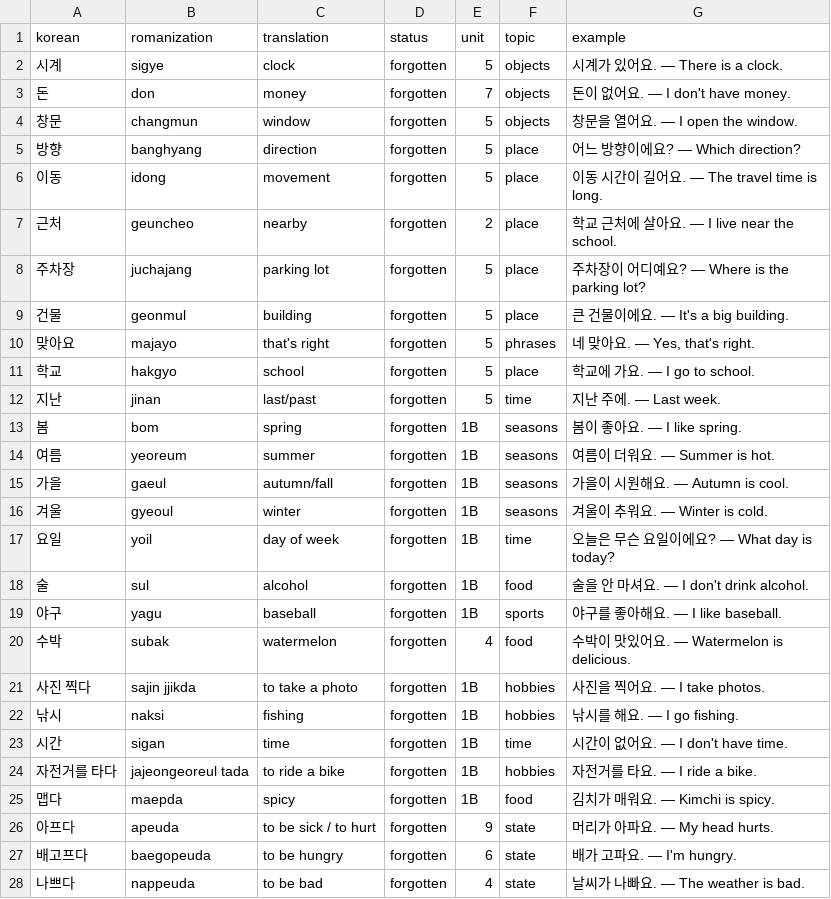
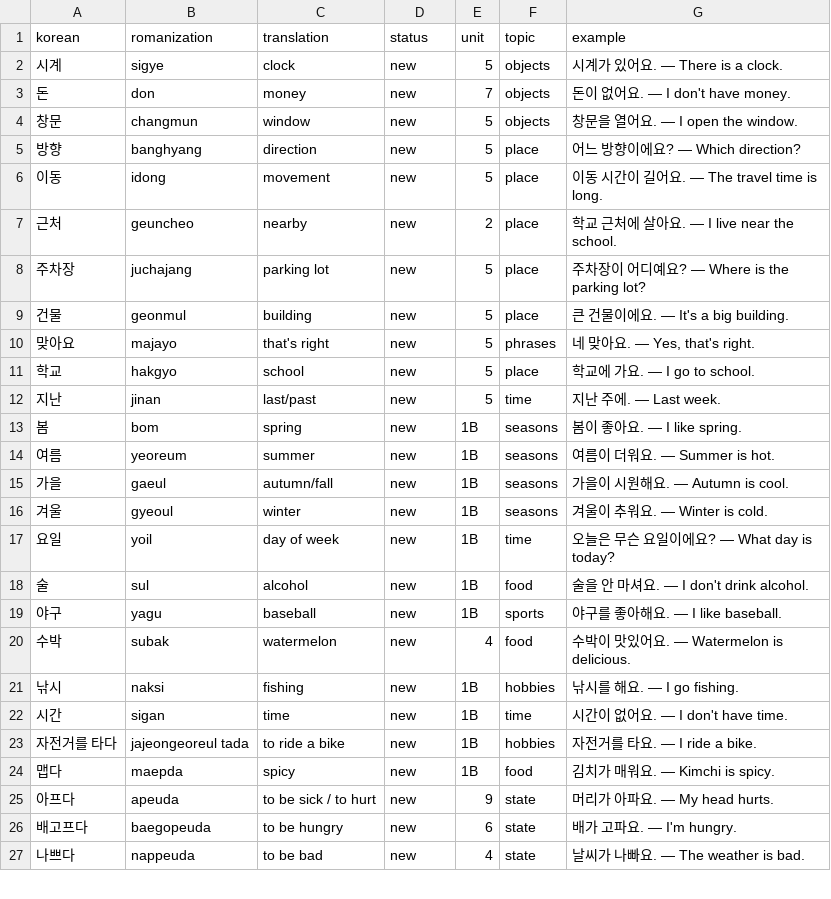
Before and after one commit to Koreaby2026/korean, a CSV file: vocab.csv, drawn as a sheet; only a part is shown; the diff covers the shown part only.

Commit message:
Simplify Anki: one deck, one direction, reset progress
- Merge 4 synonym duplicates in vocab.csv (사진 찍다, 야채, 신체, 시키다)
- Reset all word statuses to "new" for fresh recall pass
- Drop reverse 한→EN template; keep only EN→한 active recall
- Drop separate korean_forgotten.apkg (use "forgotten" tag instead)
- New MODEL_ID forces Anki to import as fresh deck

408 words → 404 unique; 816 cards → 404 cards.

```diff
--- a/vocab.csv
+++ b/vocab.csv
@@ -1,28 +1,27 @@
 korean,romanization,translation,status,unit,topic,example
-시계,sigye,clock,forgotten,5,objects,시계가 있어요. — There is a clock.
-돈,don,money,forgotten,7,objects,돈이 없어요. — I don't have money.
-창문,changmun,window,forgotten,5,objects,창문을 열어요. — I open the window.
-방향,banghyang,direction,forgotten,5,place,어느 방향이에요? — Which direction?
-이동,idong,movement,forgotten,5,place,이동 시간이 길어요. — The travel time is long.
-근처,geuncheo,nearby,forgotten,2,place,학교 근처에 살아요. — I live near the school.
-주차장,juchajang,parking lot,forgotten,5,place,주차장이 어디예요? — Where is the parking lot?
-건물,geonmul,building,forgotten,5,place,큰 건물이에요. — It's a big building.
-맞아요,majayo,that's right,forgotten,5,phrases,"네 맞아요. — Yes, that's right."
-학교,hakgyo,school,forgotten,5,place,학교에 가요. — I go to school.
-지난,jinan,last/past,forgotten,5,time,지난 주에. — Last week.
-봄,bom,spring,forgotten,1B,seasons,봄이 좋아요. — I like spring.
-여름,yeoreum,summer,forgotten,1B,seasons,여름이 더워요. — Summer is hot.
-가을,gaeul,autumn/fall,forgotten,1B,seasons,가을이 시원해요. — Autumn is cool.
-겨울,gyeoul,winter,forgotten,1B,seasons,겨울이 추워요. — Winter is cold.
-요일,yoil,day of week,forgotten,1B,time,오늘은 무슨 요일이에요? — What day is today?
-술,sul,alcohol,forgotten,1B,food,술을 안 마셔요. — I don't drink alcohol.
-야구,yagu,baseball,forgotten,1B,sports,야구를 좋아해요. — I like baseball.
-수박,subak,watermelon,forgotten,4,food,수박이 맛있어요. — Watermelon is delicious.
-사진 찍다,sajin jjikda,to take a photo,forgotten,1B,hobbies,사진을 찍어요. — I take photos.
-낚시,naksi,fishing,forgotten,1B,hobbies,낚시를 해요. — I go fishing.
-시간,sigan,time,forgotten,1B,time,시간이 없어요. — I don't have time.
-자전거를 타다,jajeongeoreul tada,to ride a bike,forgotten,1B,hobbies,자전거를 타요. — I ride a bike.
-맵다,maepda,spicy,forgotten,1B,food,김치가 매워요. — Kimchi is spicy.
-아프다,apeuda,to be sick / to hurt,forgotten,9,state,머리가 아파요. — My head hurts.
-배고프다,baegopeuda,to be hungry,forgotten,6,state,배가 고파요. — I'm hungry.
-나쁘다,nappeuda,to be bad,forgotten,4,state,날씨가 나빠요. — The weather is bad.
+시계,sigye,clock,new,5,objects,시계가 있어요. — There is a clock.
+돈,don,money,new,7,objects,돈이 없어요. — I don't have money.
+창문,changmun,window,new,5,objects,창문을 열어요. — I open the window.
+방향,banghyang,direction,new,5,place,어느 방향이에요? — Which direction?
+이동,idong,movement,new,5,place,이동 시간이 길어요. — The travel time is long.
+근처,geuncheo,nearby,new,2,place,학교 근처에 살아요. — I live near the school.
+주차장,juchajang,parking lot,new,5,place,주차장이 어디예요? — Where is the parking lot?
+건물,geonmul,building,new,5,place,큰 건물이에요. — It's a big building.
+맞아요,majayo,that's right,new,5,phrases,"네 맞아요. — Yes, that's right."
+학교,hakgyo,school,new,5,place,학교에 가요. — I go to school.
+지난,jinan,last/past,new,5,time,지난 주에. — Last week.
+봄,bom,spring,new,1B,seasons,봄이 좋아요. — I like spring.
+여름,yeoreum,summer,new,1B,seasons,여름이 더워요. — Summer is hot.
+가을,gaeul,autumn/fall,new,1B,seasons,가을이 시원해요. — Autumn is cool.
+겨울,gyeoul,winter,new,1B,seasons,겨울이 추워요. — Winter is cold.
+요일,yoil,day of week,new,1B,time,오늘은 무슨 요일이에요? — What day is today?
+술,sul,alcohol,new,1B,food,술을 안 마셔요. — I don't drink alcohol.
+야구,yagu,baseball,new,1B,sports,야구를 좋아해요. — I like baseball.
+수박,subak,watermelon,new,4,food,수박이 맛있어요. — Watermelon is delicious.
+낚시,naksi,fishing,new,1B,hobbies,낚시를 해요. — I go fishing.
+시간,sigan,time,new,1B,time,시간이 없어요. — I don't have time.
+자전거를 타다,jajeongeoreul tada,to ride a bike,new,1B,hobbies,자전거를 타요. — I ride a bike.
+맵다,maepda,spicy,new,1B,food,김치가 매워요. — Kimchi is spicy.
+아프다,apeuda,to be sick / to hurt,new,9,state,머리가 아파요. — My head hurts.
+배고프다,baegopeuda,to be hungry,new,6,state,배가 고파요. — I'm hungry.
+나쁘다,nappeuda,to be bad,new,4,state,날씨가 나빠요. — The weather is bad.
```
Also changed, not shown: 3 removed rows and 129 edited cells elsewhere in this file, 4 other files.
